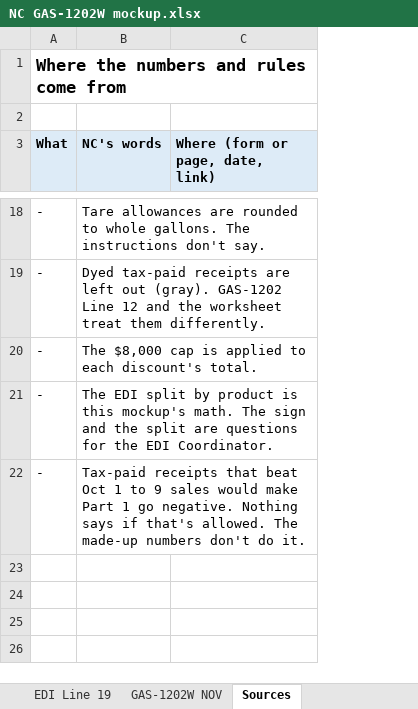
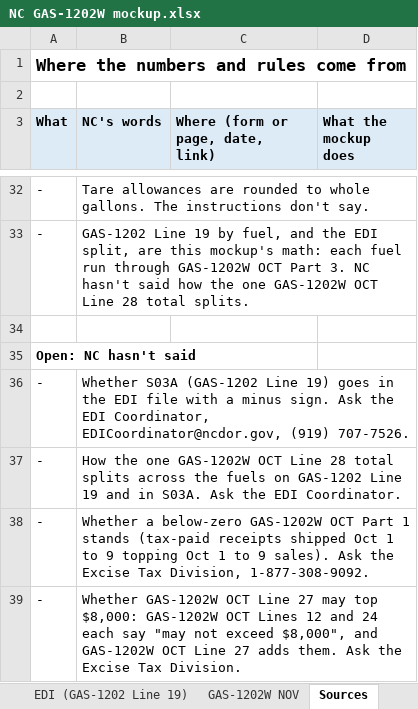
Before and after one commit to Fusemma/fuel-tax-tools, an Excel workbook: North Carolina/GAS-1202W mockup/NC GAS-1202W mockup.xlsx, sheet Sources, drawn as a sheet; only a part is shown, gaps mark what is left out; values as stored, in another font and other column widths than the file's, no borders; addresses are those after the commit; the diff covers the shown part only; the diff names each change by its address in the sheet, - before the commit and + after, or states it on an @@ line.

Commit message:
NC GAS-1202W mockup: NC's column order and shaded boxes, dyed lines fixed, GAS-1202 Line 19 by fuel
Columns read as NC prints them, without jet fuel and aviation gasoline.
Gray only where NC shades: GAS-1202 Line 18 and GAS-1202W OCT Lines 12
and 24 for dyed, and GAS-1202 page 2 Lines 24 to 27. Dyed tax-paid
receipts are open and come off GAS-1202 Line 12. GAS-1202 Line 19 has a
box for each fuel. NC's line names, each line reference names its form,
receipts by Date Shipped explained, EDI zero lines quoted, open questions
listed, a Check row on each tab. The README matches.

```diff
--- a/North Carolina/GAS-1202W mockup/NC GAS-1202W mockup.xlsx (sheet Sources)
+++ b/North Carolina/GAS-1202W mockup/NC GAS-1202W mockup.xlsx (sheet Sources)
-sheet tab: EDI Line 19
+sheet tab: EDI (GAS-1202 Line 19)
+column D (What the mockup does), empty
-B33 (NC's words): Dyed tax-paid receipts are left out (gray). GAS-1202 Line 12 and the worksheet treat them differently.
+B33 (NC's words): GAS-1202 Line 19 by fuel, and the EDI split, are this mockup's math: each fuel run through GAS-1202W OCT Part 3. NC hasn't said how the one GAS-1202W OCT Line 28 total splits.
+row 34: (empty)
+row 35: Open: NC hasn't said
-B36 (NC's words): The $8,000 cap is applied to each discount's total.
+B36 (NC's words): Whether S03A (GAS-1202 Line 19) goes in the EDI file with a minus sign. Ask the EDI Coordinator, EDICoordinator@ncdor.gov, (919) 707-7526.
-B37 (NC's words): The EDI split by product is this mockup's math. The sign and the split are questions for the EDI…
+B37 (NC's words): How the one GAS-1202W OCT Line 28 total splits across the fuels on GAS-1202 Line 19 and in S03A. Ask the EDI…
-B38 (NC's words): Tax-paid receipts that beat Oct 1 to 9 sales would make Part 1 go negative. Nothing says if that's allowed. The made-up numbers don't do it.
+B38 (NC's words): Whether a below-zero GAS-1202W OCT Part 1 stands (tax-paid receipts shipped Oct 1 to 9 topping Oct 1 to 9 sales). Ask the Excise Tax Division, 1-877-308-9092.
+row 39: - | Whether GAS-1202W OCT Line 27 may top $8,000: GAS-1202W OCT Lines 12 and 24 each say "may not exceed $8,000", and GAS-1202W OCT Line 27 adds them. Ask the Excise Tax Division.
```
Also changed, not shown: 15 added rows, 1 removed row and 18 edited cells elsewhere in this sheet, sheet GAS-1202W OCT, sheet Your numbers, sheet GAS-1202 Oct, sheet GAS-1202W NOV, sheet EDI (GAS-1202 Line 19), formulas that keep their value, 2 other files.
